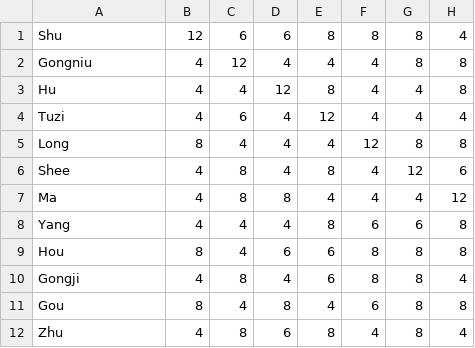
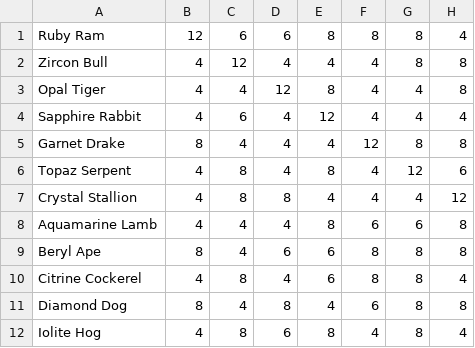
Before and after one commit to nicolassims/eGoGo, a CSV file: data/enemylist.csv, drawn as a sheet; only a part is shown; the diff names each change by its address in the sheet, - before the commit and + after, or states it on an @@ line.

```diff
--- a/data/enemylist.csv
+++ b/data/enemylist.csv
-A1: Shu
+A1: Ruby Ram
-A2: Gongniu
+A2: Zircon Bull
-A3: Hu
+A3: Opal Tiger
-A4: Tuzi
+A4: Sapphire Rabbit
-A5: Long
+A5: Garnet Drake
-A6: Shee
+A6: Topaz Serpent
-A7: Ma
+A7: Crystal Stallion
-A8: Yang
+A8: Aquamarine Lamb
-A9: Hou
+A9: Beryl Ape
-A10: Gongji
+A10: Citrine Cockerel
-A11: Gou
+A11: Diamond Dog
-A12: Zhu
+A12: Iolite Hog
```
Also changed, not shown: 1 other file.
